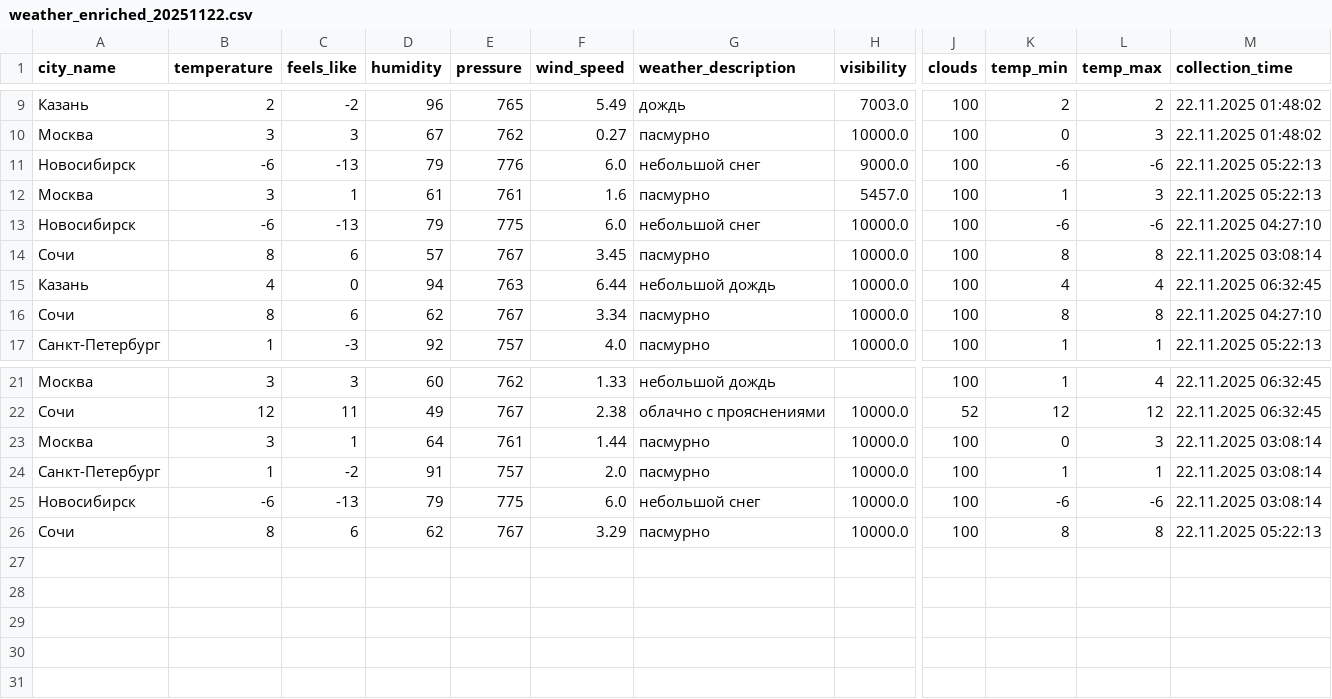
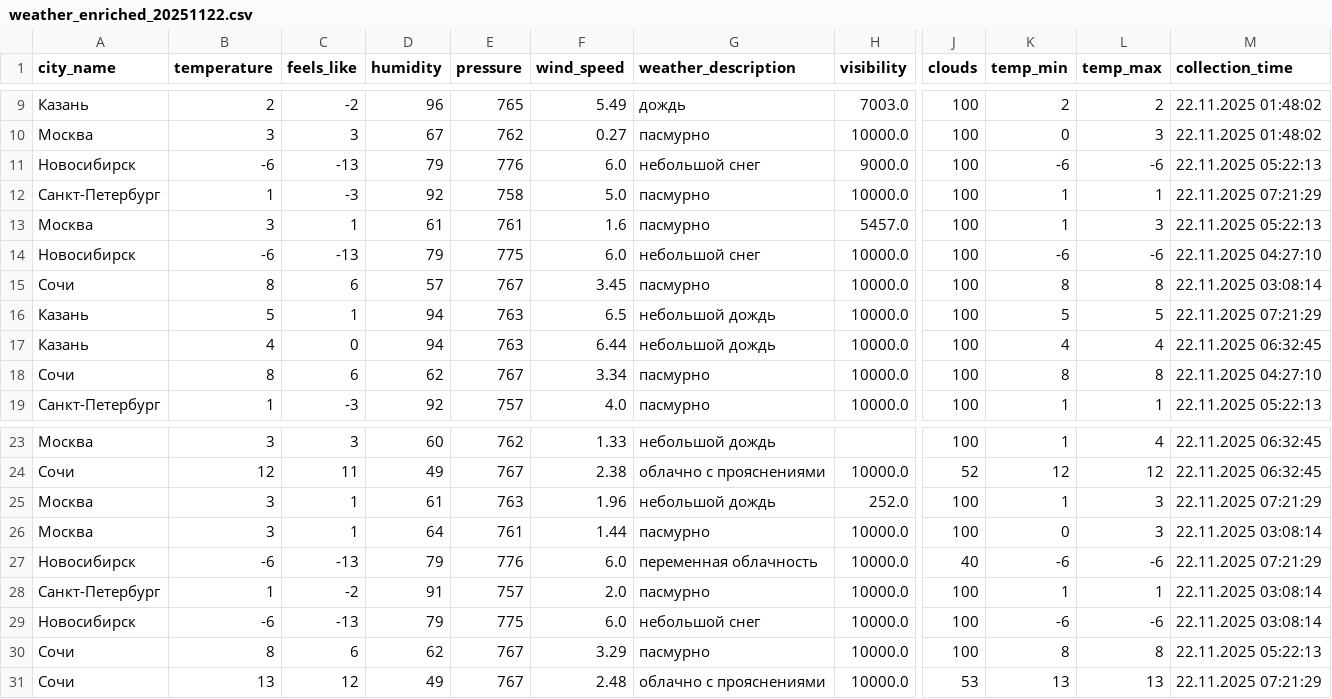
Before and after one commit to julia-JT/Weather_tourism_pipeline, a CSV file: data/enriched/weather_enriched_20251122.csv, drawn as a sheet; only a part is shown, gaps mark what is left out; rows hold the shown columns only; the diff names each change by its address in the sheet, - before the commit and + after, or states it on an @@ line.

```diff
--- a/data/enriched/weather_enriched_20251122.csv
+++ b/data/enriched/weather_enriched_20251122.csv
+row 12: Санкт-Петербург | 1 | -3 | 92 | 758 | 5.0 | пасмурно | 10000.0 | 100 | 1 | 1 | 22.11.2025 07:21:29
+row 16: Казань | 5 | 1 | 94 | 763 | 6.5 | небольшой дождь | 10000.0 | 100 | 5 | 5 | 22.11.2025 07:21:29
+row 25: Москва | 3 | 1 | 61 | 763 | 1.96 | небольшой дождь | 252.0 | 100 | 1 | 3 | 22.11.2025 07:21:29
+row 27: Новосибирск | -6 | -13 | 79 | 776 | 6.0 | переменная облачность | 10000.0 | 40 | -6 | -6 | 22.11.2025 07:21:29
+row 31: Сочи | 13 | 12 | 49 | 767 | 2.48 | облачно с прояснениями | 10000.0 | 53 | 13 | 13 | 22.11.2025 07:21:29
```
Also changed, not shown: data/aggregated/city_tourism_rating.csv, data/aggregated/federal_districts_summary.csv, 16 other files.
